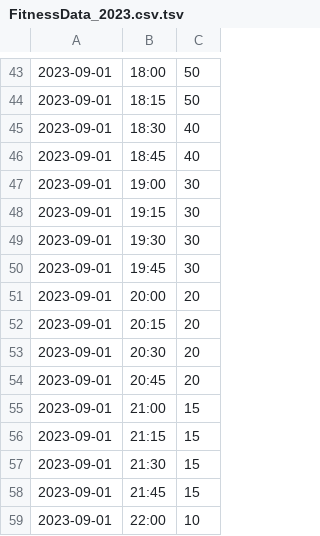
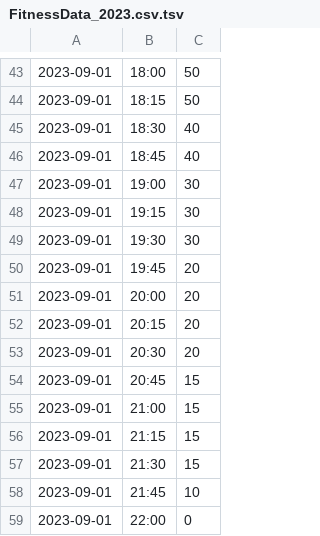
Before and after one commit to nehag2005/C_Coursework-1, a TSV file: FitnessData_2023.csv.tsv, drawn as a sheet; only a part is shown, gaps mark what is left out.

```diff
--- a/FitnessData_2023.csv.tsv
+++ b/FitnessData_2023.csv.tsv
@@ -49,3 +49,3 @@
 2023-09-01	19:30	30
-2023-09-01	19:45	30
+2023-09-01	19:45	20
 2023-09-01	20:00	20
@@ -53,3 +53,3 @@
 2023-09-01	20:30	20
-2023-09-01	20:45	20
+2023-09-01	20:45	15
 2023-09-01	21:00	15
@@ -57,3 +57,3 @@
 2023-09-01	21:30	15
-2023-09-01	21:45	15
-2023-09-01	22:00	10
+2023-09-01	21:45	10
+2023-09-01	22:00	0
```
Also changed, not shown: FitnessData_2023.csv, 5 other files.
